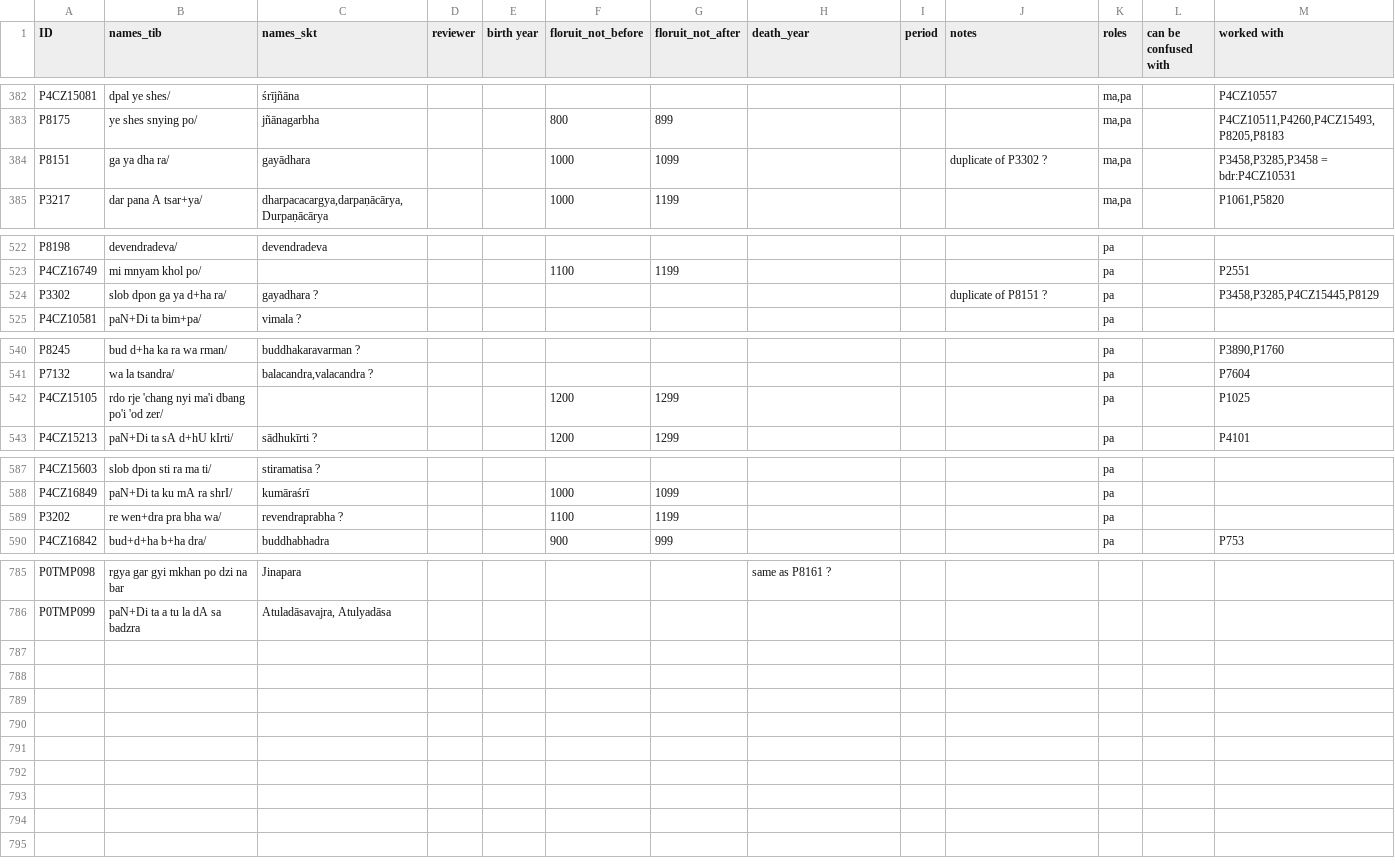
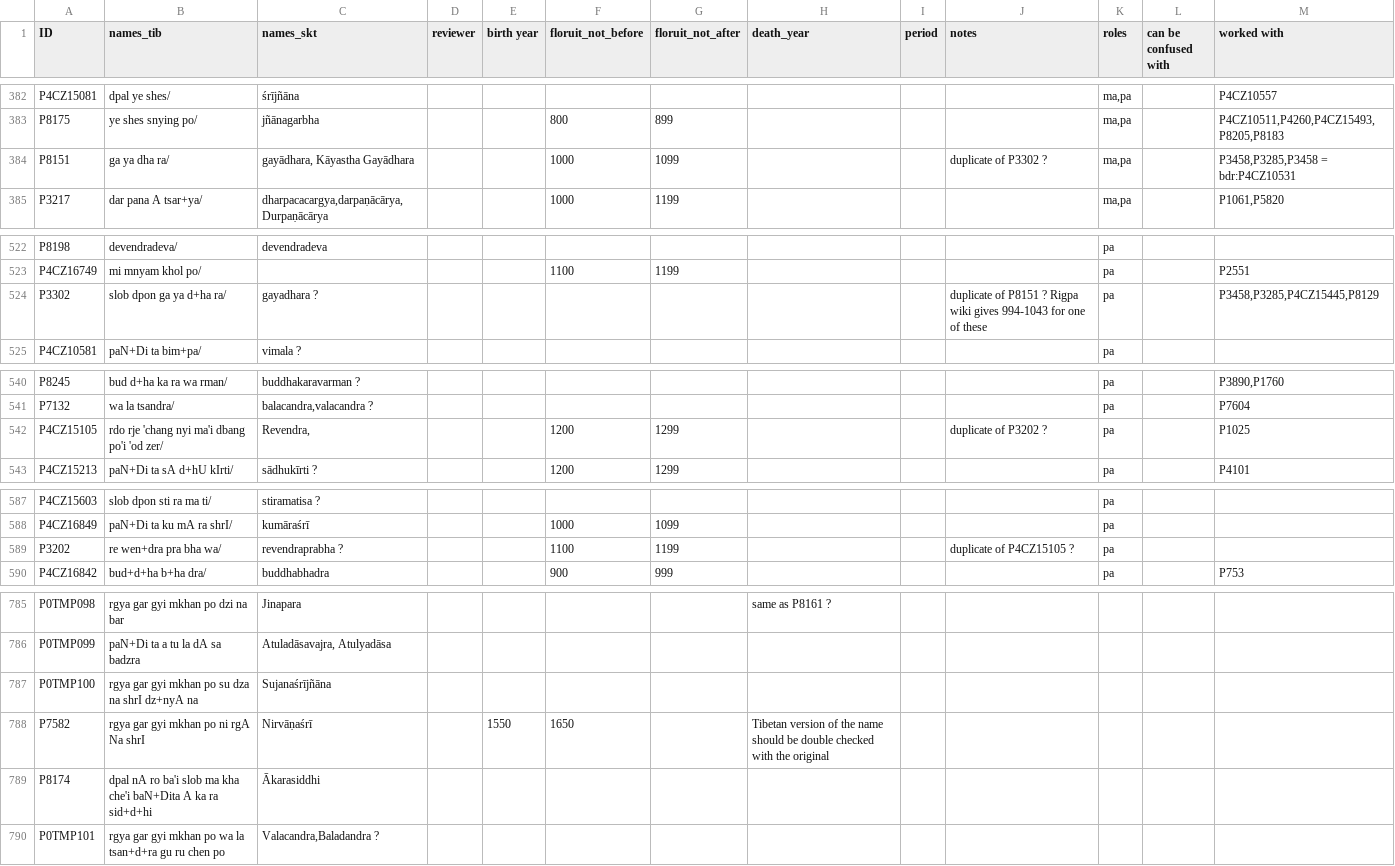
Before and after one commit to eroux/IATTC, a CSV file: csv/Persons-Ind.csv, drawn as a sheet; only a part is shown, gaps mark what is left out.

```diff
--- a/csv/Persons-Ind.csv
+++ b/csv/Persons-Ind.csv
@@ -383,3 +383,3 @@ P4CZ15081,dpal ye shes/,śrījñāna,,,,,,,,"ma,pa",,P4CZ10557
 P8175,ye shes snying po/,jñānagarbha,,,800,899,,,,"ma,pa",,"P4CZ10511,P4260,P4CZ15493,P8205,P8183"
-P8151,ga ya dha ra/,gayādhara,,,1000,1099,,,duplicate of P3302 ?,"ma,pa",,"P3458,P3285,P3458 = bdr:P4CZ10531"
+P8151,ga ya dha ra/,"gayādhara, Kāyastha Gayādhara",,,1000,1099,,,duplicate of P3302 ?,"ma,pa",,"P3458,P3285,P3458 = bdr:P4CZ10531"
 P3217,dar pana A tsar+ya/,"dharpacacargya,darpaṇācārya,Durpaṇācārya",,,1000,1199,,,,"ma,pa",,"P1061,P5820"
@@ -523,3 +523,3 @@ P8198,devendradeva/,devendradeva,,,,,,,,pa,,
 P4CZ16749,mi mnyam khol po/,,,,1100,1199,,,,pa,,P2551
-P3302,slob dpon ga ya d+ha ra/,gayadhara ?,,,,,,,duplicate of P8151 ?,pa,,"P3458,P3285,P4CZ15445,P8129"
+P3302,slob dpon ga ya d+ha ra/,gayadhara ?,,,,,,,duplicate of P8151 ? Rigpa wiki gives 994-1043 for one of these,pa,,"P3458,P3285,P4CZ15445,P8129"
 P4CZ10581,paN+Di ta bim+pa/,vimala ?,,,,,,,,pa,,
@@ -541,3 +541,3 @@ P8245,bud d+ha ka ra wa rman/,buddhakaravarman ?,,,,,,,,pa,,"P3890,P1760"
 P7132,wa la tsandra/,"balacandra,valacandra ?",,,,,,,,pa,,P7604
-P4CZ15105,rdo rje 'chang nyi ma'i dbang po'i 'od zer/,,,,1200,1299,,,,pa,,P1025
+P4CZ15105,rdo rje 'chang nyi ma'i dbang po'i 'od zer/,"Revendra,",,,1200,1299,,,duplicate of P3202 ?,pa,,P1025
 P4CZ15213,paN+Di ta sA d+hU kIrti/,sādhukīrti ?,,,1200,1299,,,,pa,,P4101
@@ -588,3 +588,3 @@ P4CZ15603,slob dpon sti ra ma ti/,stiramatisa ?,,,,,,,,pa,,
 P4CZ16849,paN+Di ta ku mA ra shrI/,kumāraśrī,,,1000,1099,,,,pa,,
-P3202,re wen+dra pra bha wa/,revendraprabha ?,,,1100,1199,,,,pa,,
+P3202,re wen+dra pra bha wa/,revendraprabha ?,,,1100,1199,,,duplicate of P4CZ15105 ?,pa,,
 P4CZ16842,bud+d+ha b+ha dra/,buddhabhadra,,,900,999,,,,pa,,P753
@@ -786 +786,5 @@ P0TMP098,rgya gar gyi mkhan po dzi na bar,Jinapara,,,,,same as P8161 ?,,,,,
 P0TMP099,paN+Di ta a tu la dA sa badzra,"Atuladāsavajra, Atulyadāsa",,,,,,,,,,
+P0TMP100,rgya gar gyi mkhan po su dza na shrI dz+nyA na,Sujanaśrījñāna,,,,,,,,,,
+P7582,rgya gar gyi mkhan po ni rgA Na shrI,Nirvāṇaśrī,,1550,1650,,Tibetan version of the name should be double checked with the original,,,,,
+P8174,dpal nA ro ba'i slob ma kha che'i baN+Dita A ka ra sid+d+hi,Ākarasiddhi,,,,,,,,,,
+P0TMP101,rgya gar gyi mkhan po wa la tsan+d+ra gu ru chen po,"Valacandra,Baladandra ?",,,,,,,,,,
```
Also changed, not shown: csv/DergeKangyur.csv, csv/Persons-Tib.csv.
